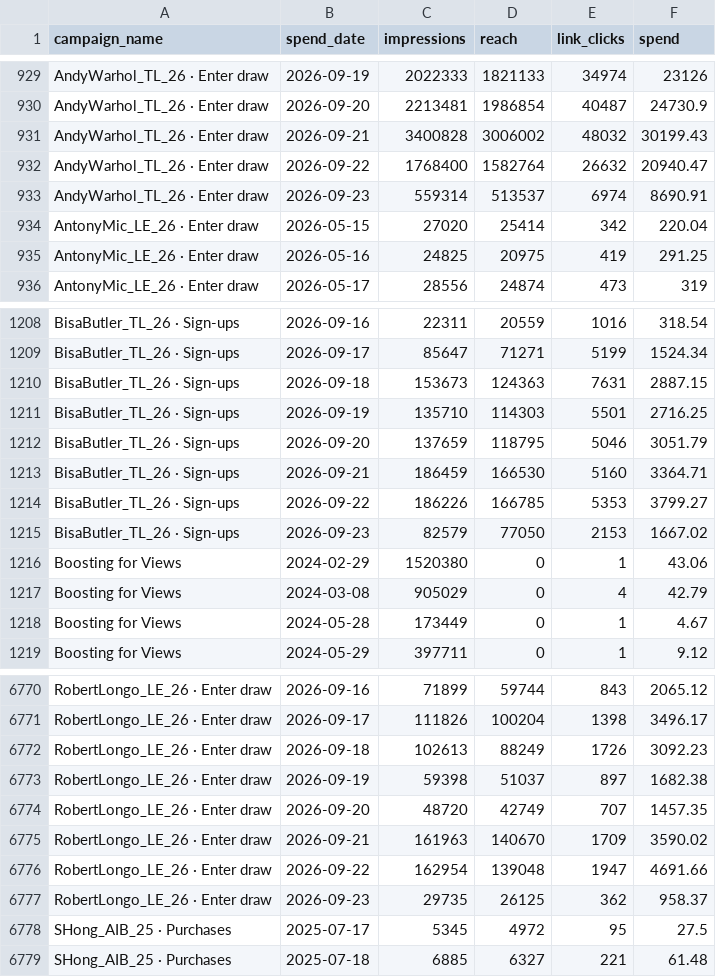
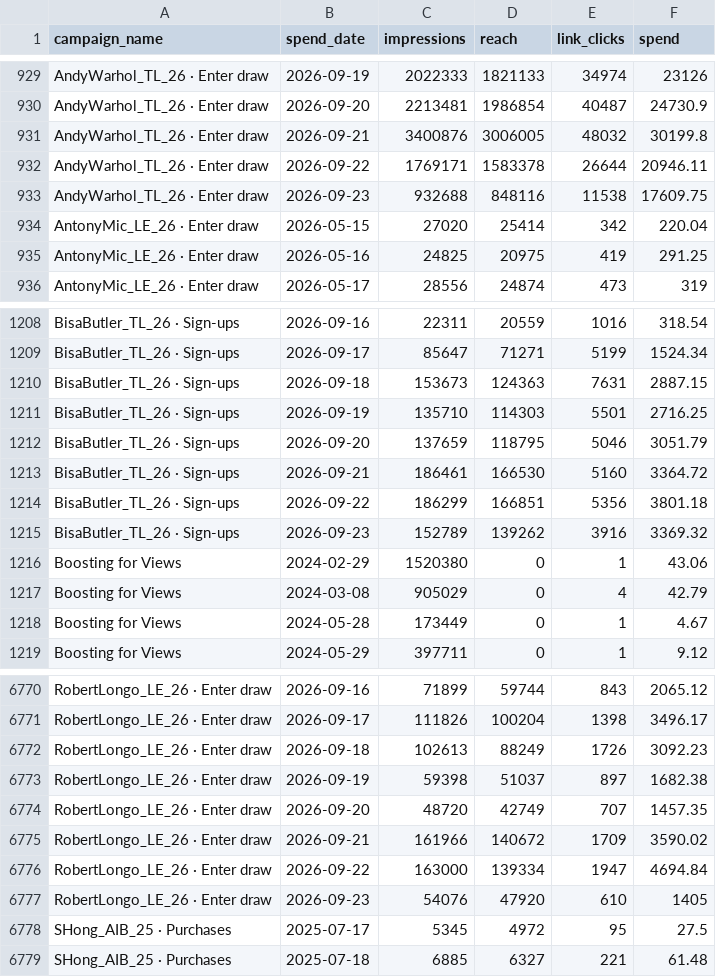
Before and after one commit to avantartemarketing/BI, a CSV file: data/spend_daily.csv, drawn as a sheet; only a part is shown, gaps mark what is left out; the diff covers the shown part only.

```diff
--- a/data/spend_daily.csv
+++ b/data/spend_daily.csv
@@ -930,5 +930,5 @@ AndyWarhol_TL_26 · Enter draw,2026-09-19,2022333,1821133,34974,23126
 AndyWarhol_TL_26 · Enter draw,2026-09-20,2213481,1986854,40487,24730.9
-AndyWarhol_TL_26 · Enter draw,2026-09-21,3400828,3006002,48032,30199.43
-AndyWarhol_TL_26 · Enter draw,2026-09-22,1768400,1582764,26632,20940.47
-AndyWarhol_TL_26 · Enter draw,2026-09-23,559314,513537,6974,8690.91
+AndyWarhol_TL_26 · Enter draw,2026-09-21,3400876,3006005,48032,30199.8
+AndyWarhol_TL_26 · Enter draw,2026-09-22,1769171,1583378,26644,20946.11
+AndyWarhol_TL_26 · Enter draw,2026-09-23,932688,848116,11538,17609.75
 AntonyMic_LE_26 · Enter draw,2026-05-15,27020,25414,342,220.04
@@ -1212,5 +1212,5 @@ BisaButler_TL_26 · Sign-ups,2026-09-19,135710,114303,5501,2716.25
 BisaButler_TL_26 · Sign-ups,2026-09-20,137659,118795,5046,3051.79
-BisaButler_TL_26 · Sign-ups,2026-09-21,186459,166530,5160,3364.71
-BisaButler_TL_26 · Sign-ups,2026-09-22,186226,166785,5353,3799.27
-BisaButler_TL_26 · Sign-ups,2026-09-23,82579,77050,2153,1667.02
+BisaButler_TL_26 · Sign-ups,2026-09-21,186461,166530,5160,3364.72
+BisaButler_TL_26 · Sign-ups,2026-09-22,186299,166851,5356,3801.18
+BisaButler_TL_26 · Sign-ups,2026-09-23,152789,139262,3916,3369.32
 Boosting for Views,2024-02-29,1520380,0,1,43.06
@@ -6774,5 +6774,5 @@ RobertLongo_LE_26 · Enter draw,2026-09-19,59398,51037,897,1682.38
 RobertLongo_LE_26 · Enter draw,2026-09-20,48720,42749,707,1457.35
-RobertLongo_LE_26 · Enter draw,2026-09-21,161963,140670,1709,3590.02
-RobertLongo_LE_26 · Enter draw,2026-09-22,162954,139048,1947,4691.66
-RobertLongo_LE_26 · Enter draw,2026-09-23,29735,26125,362,958.37
+RobertLongo_LE_26 · Enter draw,2026-09-21,161966,140672,1709,3590.02
+RobertLongo_LE_26 · Enter draw,2026-09-22,163000,139334,1947,4694.84
+RobertLongo_LE_26 · Enter draw,2026-09-23,54076,47920,610,1405
 SHong_AIB_25 · Purchases,2025-07-17,5345,4972,95,27.5
```
Also changed, not shown: 16 edited cells elsewhere in this file, data/app/release_people.csv, data/app/release_windows.csv, 19 other files.
